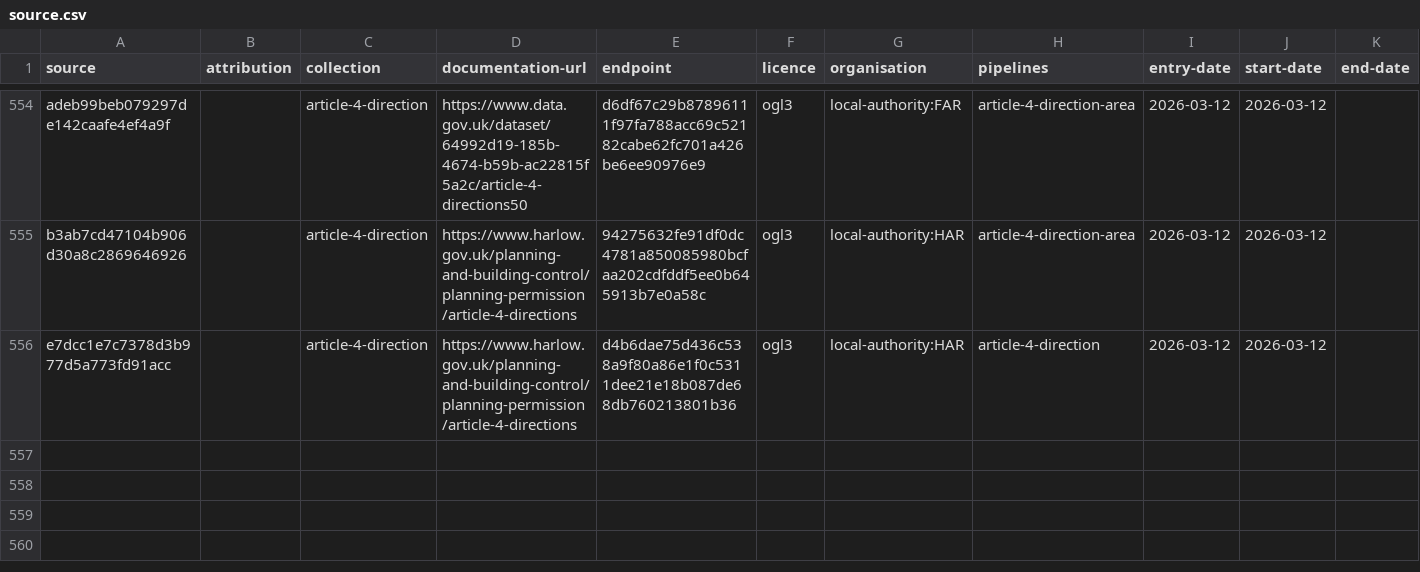
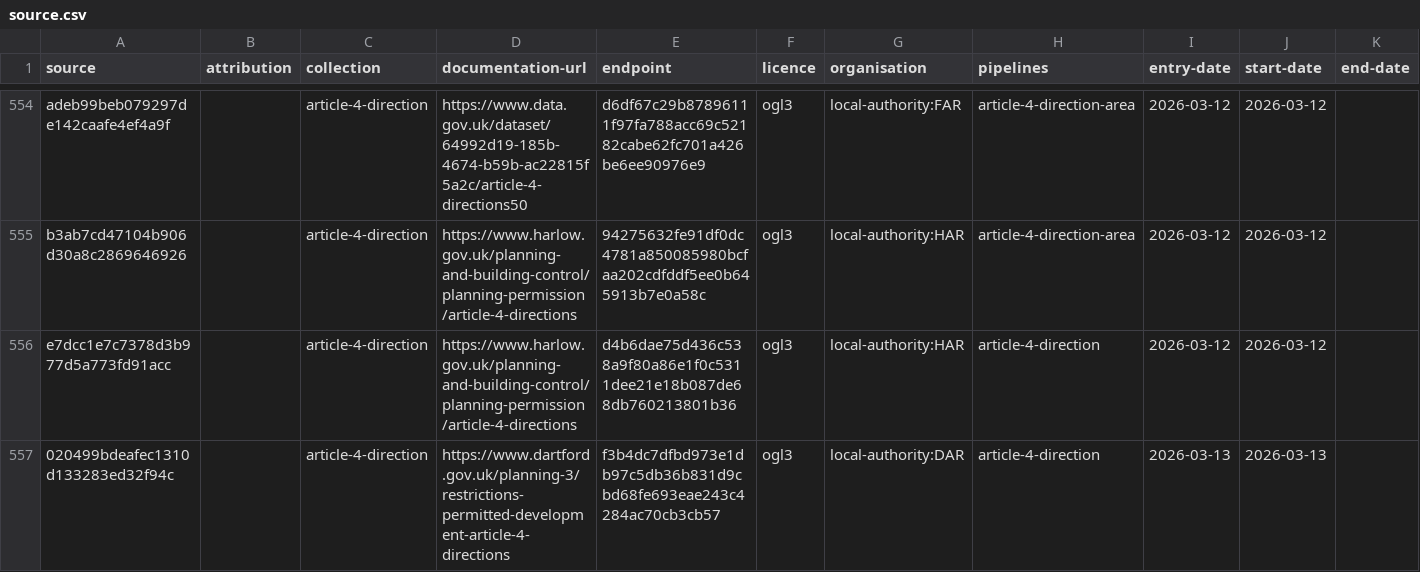
Before and after one commit to digital-land/config, a CSV file: collection/article-4-direction/source.csv, drawn as a sheet; only a part is shown, gaps mark what is left out.

```diff
--- a/collection/article-4-direction/source.csv
+++ b/collection/article-4-direction/source.csv
@@ -556 +556,2 @@ b3ab7cd47104b906d30a8c2869646926,,article-4-direction,https://www.harlow.gov.uk/
 e7dcc1e7c7378d3b977d5a773fd91acc,,article-4-direction,https://www.harlow.gov.uk/planning-and-building-control/planning-permission/article-4-directions,d4b6dae75d436c538a9f80a86e1f0c5311dee21e18b087de68db760213801b36,ogl3,local-authority:HAR,article-4-direction,2026-03-12,2026-03-12,
+020499bdeafec1310d133283ed32f94c,,article-4-direction,https://www.dartford.gov.uk/planning-3/restrictions-permitted-development-article-4-directions,f3b4dc7dfbd973e1db97c5db36b831d9cbd68fe693eae243c4284ac70cb3cb57,ogl3,local-authority:DAR,article-4-direction,2026-03-13,2026-03-13,
```
Also changed, not shown: collection/article-4-direction/endpoint.csv, pipeline/article-4-direction/entity-organisation.csv, 1 other file.
